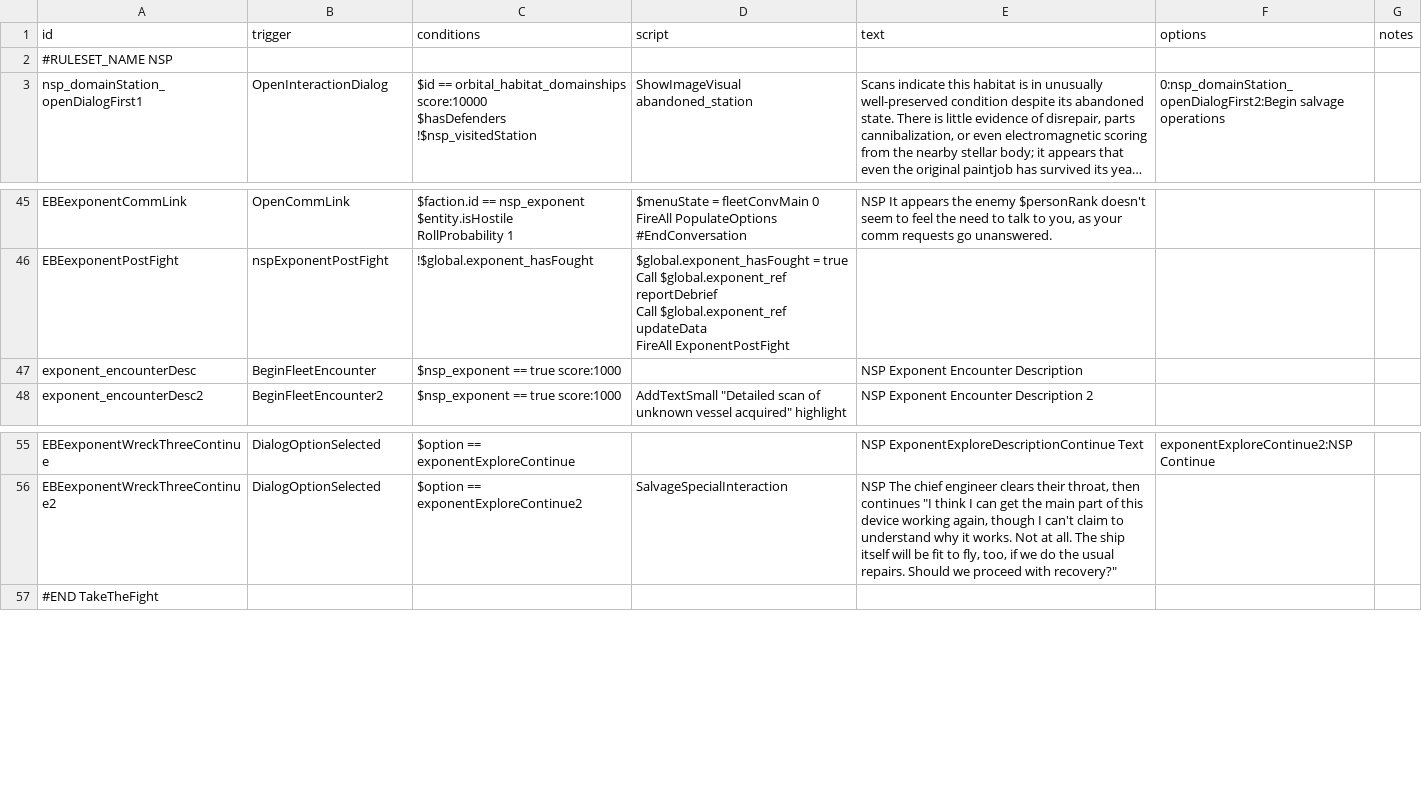
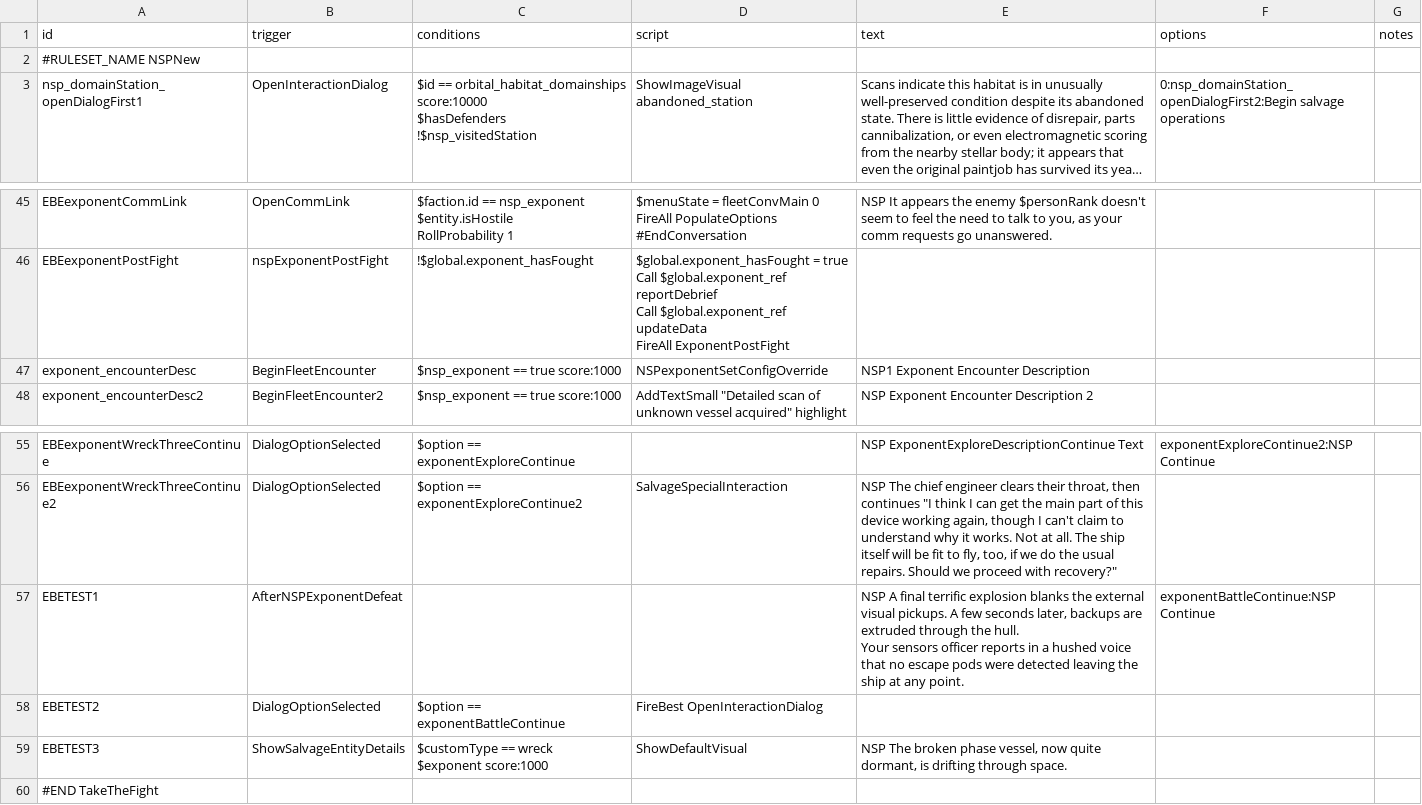
Before and after one commit to NEONN1111/XXARRA-S-VARIETY-PACK, a CSV file: data/campaign/rules.csv, drawn as a sheet; only a part is shown, gaps mark what is left out; long unchanged cells end in …; ↵ is a line break in a cell; the diff names each change by its address in the sheet, - before the commit and + after, or states it on an @@ line.

Commit message:
Exponent Mission Progression

```diff
--- a/data/campaign/rules.csv
+++ b/data/campaign/rules.csv
-A2 (id): #RULESET_NAME NSP
+A2 (id): #RULESET_NAME NSPNew
-D47 (script): (empty)
+D47 (script): NSPexponentSetConfigOverride
-E47 (text): NSP Exponent Encounter Description
+E47 (text): NSP1 Exponent Encounter Description
+row 57: EBETEST1 | AfterNSPExponentDefeat |  |  | NSP A final terrific explosion blanks the external visual pickups. A few seconds later, backups are extruded through the hull. ↵ Your sensors officer reports in a hushed voice that no escape pods were detected leaving the ship at any point. | exponentBattleContinue:NSP Continue
+row 58: EBETEST2 | DialogOptionSelected | $option == exponentBattleContinue | FireBest OpenInteractionDialog
+row 59: EBETEST3 | ShowSalvageEntityDetails | $customType == wreck ↵ $exponent score:1000 | ShowDefaultVisual | NSP The broken phase vessel, now quite dormant, is drifting through space.
```
Also changed, not shown: 3 other files.
